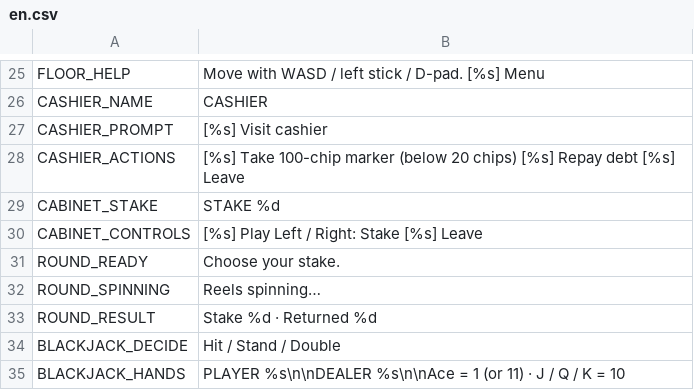
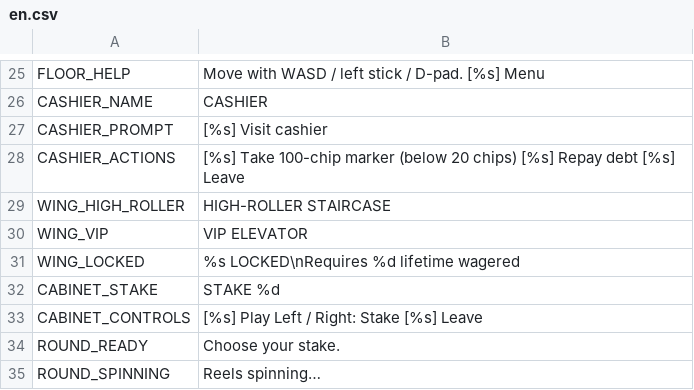
Before and after one commit to DahanItamar/HouseRules, a CSV file: locale/en.csv, drawn as a sheet; only a part is shown, gaps mark what is left out; the shorter side is filled out with more unchanged rows; the diff names each change by its address in the sheet, - before the commit and + after, or states it on an @@ line.

Commit message:
feat: add locked wing transition points

```diff
--- a/locale/en.csv
+++ b/locale/en.csv
+row 29: WING_HIGH_ROLLER | HIGH-ROLLER STAIRCASE
+row 30: WING_VIP | VIP ELEVATOR
+row 31: WING_LOCKED | %s LOCKED\nRequires %d lifetime wagered
```
Also changed, not shown: 5 other files.
